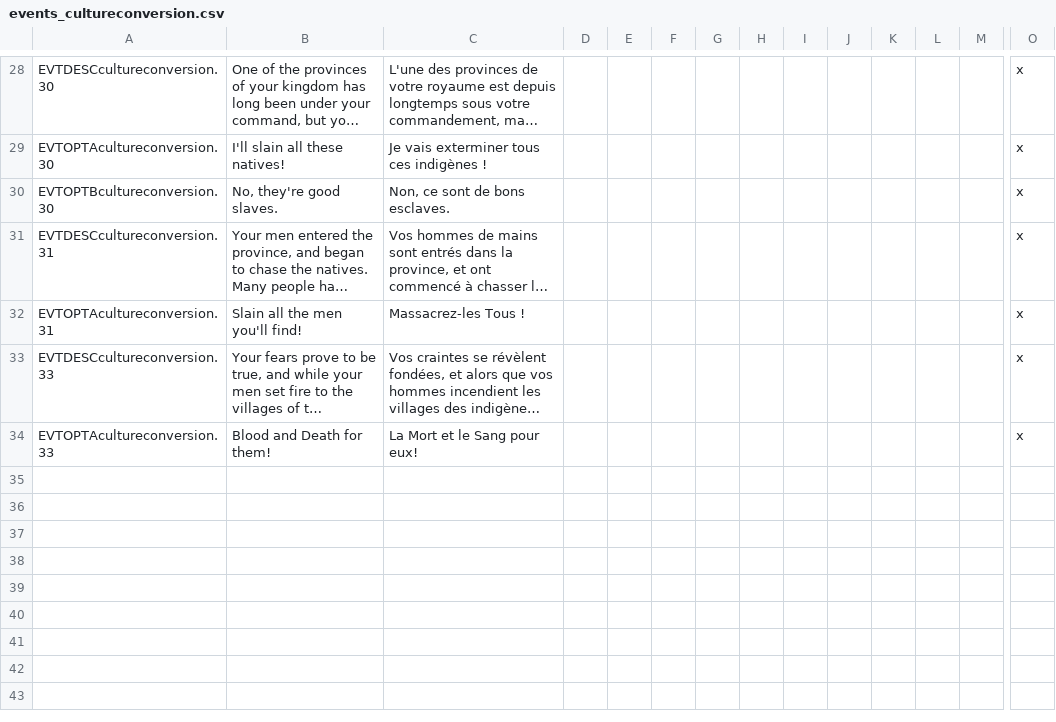
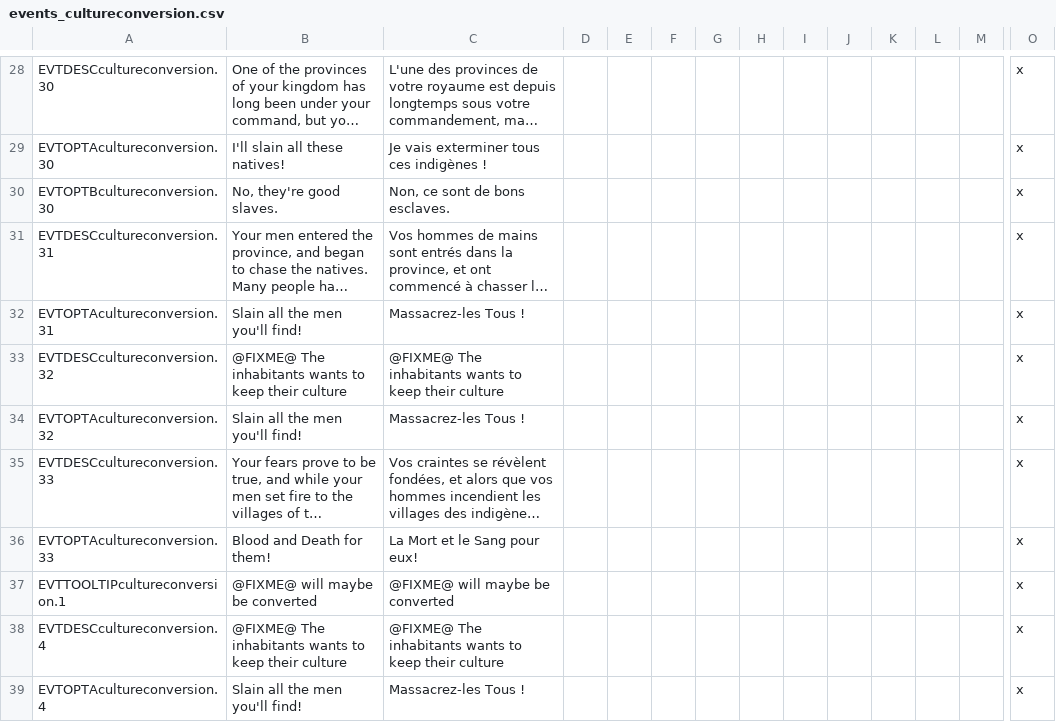
Before and after one commit to Rigmored/MEPCK2, a CSV file: MiddleEarthProject Beta/localisation/events_cultureconversion.csv, drawn as a sheet; only a part is shown, gaps mark what is left out; long unchanged cells end in …; rows hold the shown columns only; the diff names each change by its address in the sheet, - before the commit and + after, or states it on an @@ line.

```diff
--- a/MiddleEarthProject Beta/localisation/events_cultureconversion.csv
+++ b/MiddleEarthProject Beta/localisation/events_cultureconversion.csv
+row 33: EVTDESCcultureconversion.32 | @FIXME@ The inhabitants wants to keep their culture | @FIXME@ The inhabitants wants to keep their culture |  |  |  |  |  |  |  |  |  |  | x
+row 34: EVTOPTAcultureconversion.32 | Slain all the men you'll find! | Massacrez-les Tous ! |  |  |  |  |  |  |  |  |  |  | x
+row 37: EVTTOOLTIPcultureconversion.1 | @FIXME@ will maybe be converted | @FIXME@ will maybe be converted |  |  |  |  |  |  |  |  |  |  | x
+row 38: EVTDESCcultureconversion.4 | @FIXME@ The inhabitants wants to keep their culture | @FIXME@ The inhabitants wants to keep their culture |  |  |  |  |  |  |  |  |  |  | x
+row 39: EVTOPTAcultureconversion.4 | Slain all the men you'll find! | Massacrez-les Tous ! |  |  |  |  |  |  |  |  |  |  | x
```
Also changed, not shown: MiddleEarthProject Beta/localisation/events_dragons.csv, MiddleEarthProject Beta/localisation/events_frodo.csv, 20 other files.
